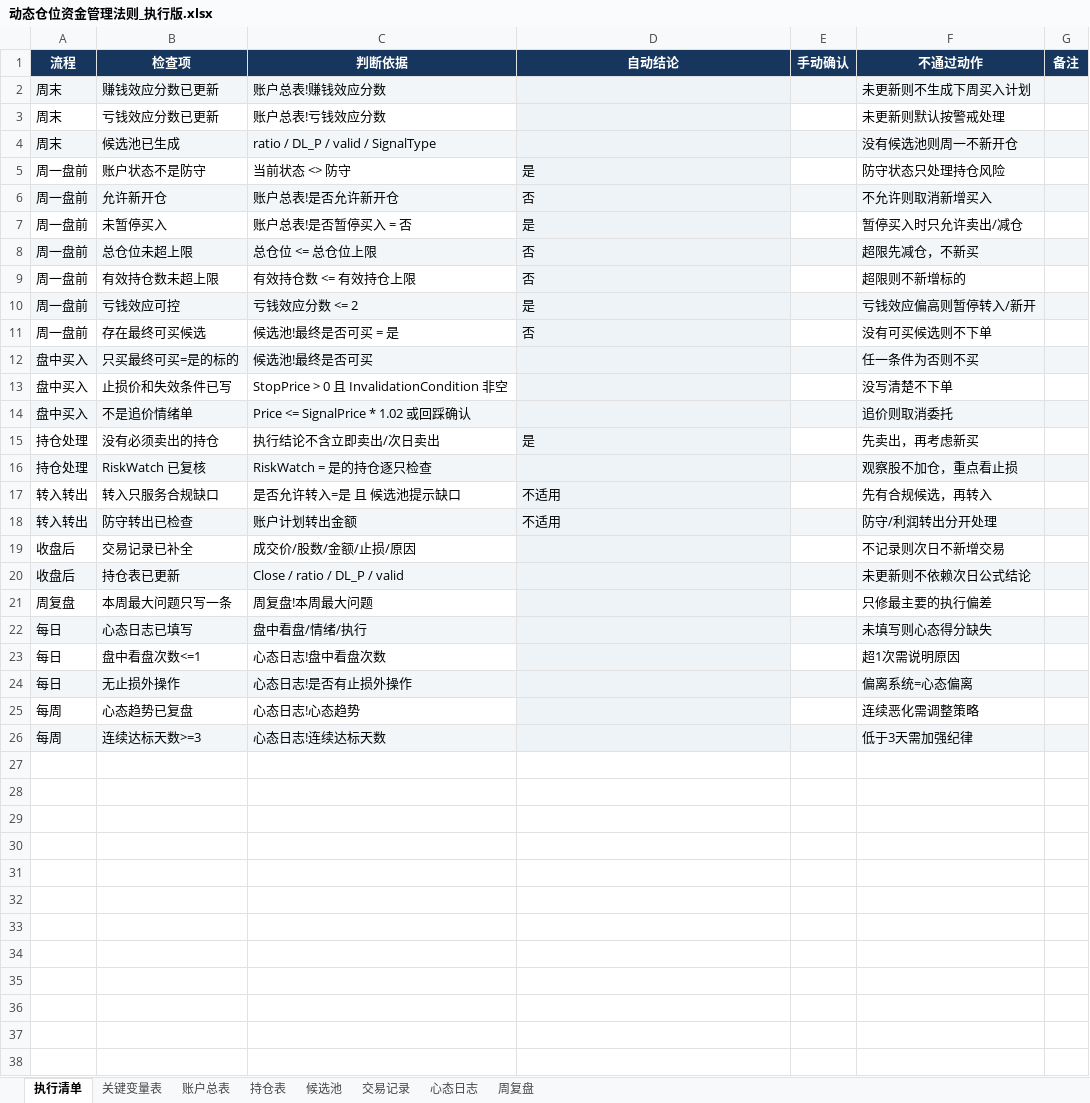
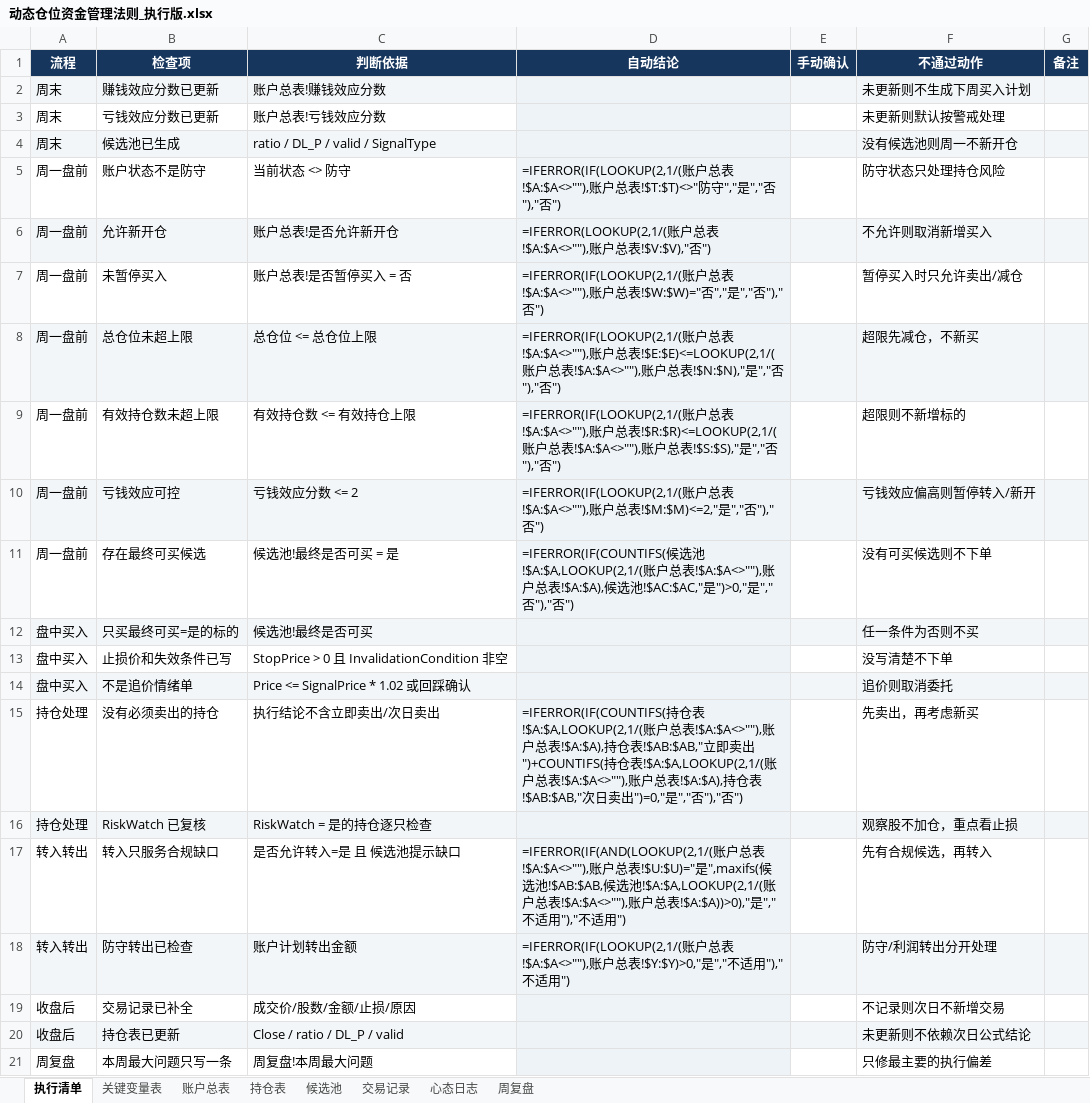
Before and after one commit to soros7788/TradingAgents-CN, an Excel workbook: scripts/chanlun-workflow/动态仓位资金管理法则_执行版.xlsx, sheet 执行清单, drawn as a sheet; only a part is shown; the shorter side is filled out with more unchanged rows; values as stored, in another font and other column widths than the file's, no borders; formulas without a stored value are shown as written; charts and pictures and conditional formats not drawn; the diff names each change by its address in the sheet, - before the commit and + after, or states it on an @@ line.

```diff
--- a/scripts/chanlun-workflow/动态仓位资金管理法则_执行版.xlsx (sheet 执行清单)
+++ b/scripts/chanlun-workflow/动态仓位资金管理法则_执行版.xlsx (sheet 执行清单)
-D5 (自动结论): 是
+D5 (自动结论): =IFERROR(IF(LOOKUP(2,1/(账户总表!$A:$A<>""),账户总表!$T:$T)<>"防守","是","否"),"否")
-D6 (自动结论): 否
+D6 (自动结论): =IFERROR(LOOKUP(2,1/(账户总表!$A:$A<>""),账户总表!$V:$V),"否")
-D7 (自动结论): 是
+D7 (自动结论): =IFERROR(IF(LOOKUP(2,1/(账户总表!$A:$A<>""),账户总表!$W:$W)="否","是","否"),"否")
-D8 (自动结论): 否
+D8 (自动结论): =IFERROR(IF(LOOKUP(2,1/(账户总表!$A:$A<>""),账户总表!$E:$E)<=LOOKUP(2,1/(账户总表!$A:$A<>""),账户总表!$N:$N),"是","否"),"否")
-D9 (自动结论): 否
+D9 (自动结论): =IFERROR(IF(LOOKUP(2,1/(账户总表!$A:$A<>""),账户总表!$R:$R)<=LOOKUP(2,1/(账户总表!$A:$A<>""),账户总表!$S:$S),"是","否"),"否")
-D10 (自动结论): 是
+D10 (自动结论): =IFERROR(IF(LOOKUP(2,1/(账户总表!$A:$A<>""),账户总表!$M:$M)<=2,"是","否"),"否")
-D11 (自动结论): 否
+D11 (自动结论): =IFERROR(IF(COUNTIFS(候选池!$A:$A,LOOKUP(2,1/(账户总表!$A:$A<>""),账户总表!$A:$A),候选池!$AC:$AC,"是")>0,"是","否"),"否")
-D15 (自动结论): 是
+D15 (自动结论): =IFERROR(IF(COUNTIFS(持仓表!$A:$A,LOOKUP(2,1/(账户总表!$A:$A<>""),账户总表!$A:$A),持仓表!$AB:$AB,"立即卖出")+COUNTIFS(持仓表!$A:$A,LOOKUP(2,1/(账户总表!$A:$A<>""),账户总表!$A:$A),持仓表!$AB:$AB,"次日卖出")=0,"是","否"),"否")
-D17 (自动结论): 不适用
+D17 (自动结论): =IFERROR(IF(AND(LOOKUP(2,1/(账户总表!$A:$A<>""),账户总表!$U:$U)="是",maxifs(候选池!$AB:$AB,候选池!$A:$A,LOOKUP(2,1/(账户总表!$A:$A<>""),账户总表!$A:$A))>0),"是","不适用"),"不适用")
-D18 (自动结论): 不适用
+D18 (自动结论): =IFERROR(IF(LOOKUP(2,1/(账户总表!$A:$A<>""),账户总表!$Y:$Y)>0,"是","不适用"),"不适用")
```
Also changed, not shown: sheet 账户总表, sheet 候选池, sheet 持仓表, sheet 交易记录, sheet 心态日志, sheet 周复盘, charts or pictures.
